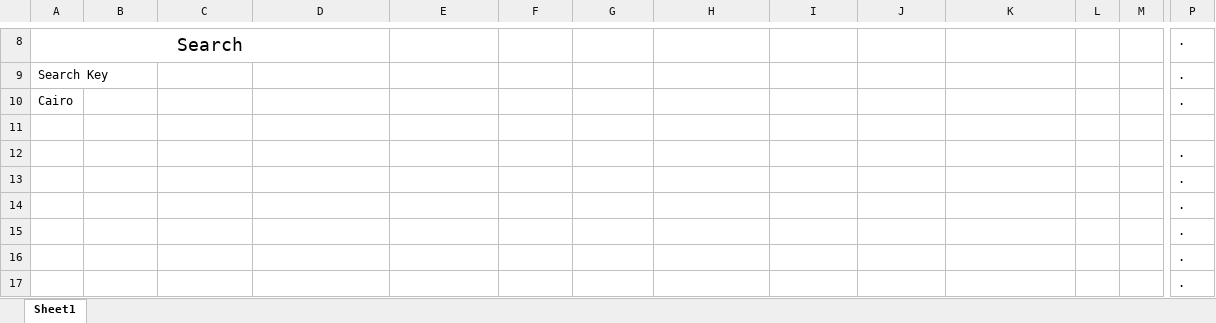
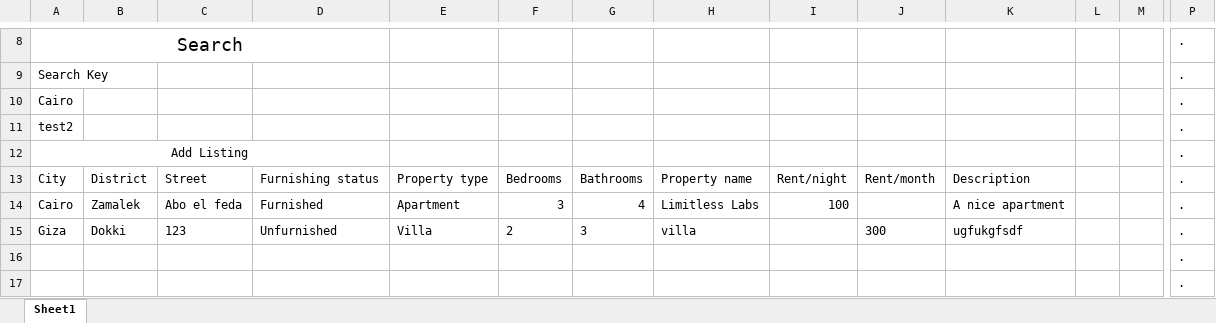
Before and after one commit to omarkhallid/RentUpTesting, an Excel workbook: Login.xlsx, sheet Sheet1, drawn as a sheet; only a part is shown, gaps mark what is left out; values as stored, in another font and other column widths than the file's, no borders; charts and pictures not drawn; removed rows and columns are numbered as before the commit, all else as after; rows hold the shown columns only; the diff names each change by its address in the sheet, - before the commit and + after, or states it on an @@ line.

Commit message:
working on add listing panel

```diff
--- a/Login.xlsx (sheet Sheet1)
+++ b/Login.xlsx (sheet Sheet1)
-row 11: (empty)
+row 11: test2 |  |  |  |  |  |  |  |  |  |  |  |  | .
-A12: (empty)
+A12: Add Listing
+A12:D12 merged
-row 13:  |  |  |  |  |  |  |  |  |  |  |  |  | .
-row 14:  |  |  |  |  |  |  |  |  |  |  |  |  | .
-row 15:  |  |  |  |  |  |  |  |  |  |  |  |  | .
+row 13: City | District | Street | Furnishing status | Property type | Bedrooms | Bathrooms | Property name | Rent/night | Rent/month | Description |  |  | .
+row 14: Cairo | Zamalek | Abo el feda | Furnished | Apartment | 3 | 4 | Limitless Labs | 100 |  | A nice apartment |  |  | .
+row 15: Giza | Dokki | 123 | Unfurnished | Villa | 2 | 3 | villa |  | 300 | ugfukgfsdf |  |  | .
```
Also changed, not shown: charts or pictures, 5 other files.
